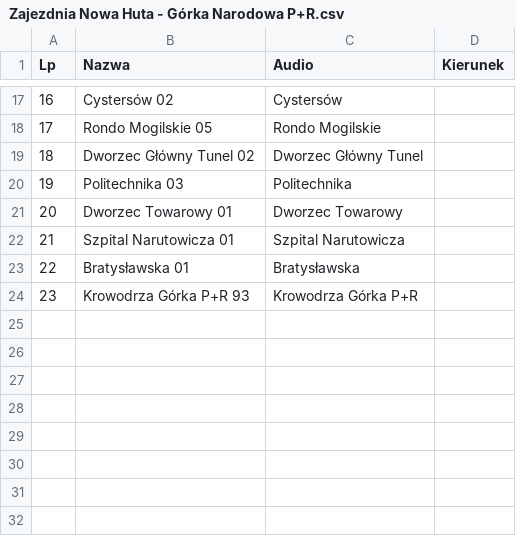
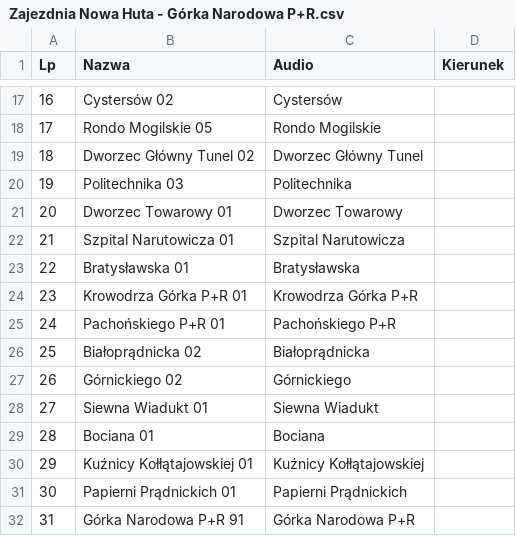
Before and after one commit to RozneOdslonyKMK/Krakow-SIP-SYSTEM, a CSV file: routes/mpk/tramwaj/SPECIAL_TRAM_WYJAZD/Zajezdnia Nowa Huta - Górka Narodowa P+R.csv, drawn as a sheet; only a part is shown, gaps mark what is left out.

Commit message:
Zajezdnia Nowa Huta - Górka Narodowa P+R WYJAZD

```diff
--- a/routes/mpk/tramwaj/SPECIAL_TRAM_WYJAZD/Zajezdnia Nowa Huta - Górka Narodowa P+R.csv
+++ b/routes/mpk/tramwaj/SPECIAL_TRAM_WYJAZD/Zajezdnia Nowa Huta - Górka Narodowa P+R.csv
@@ -23,2 +23,10 @@ Lp;Nazwa;Audio;Kierunek
 22;Bratysławska 01;Bratysławska;
-23;Krowodrza Górka P+R 93;Krowodrza Górka P+R;
+23;Krowodrza Górka P+R 01;Krowodrza Górka P+R;
+24;Pachońskiego P+R 01;Pachońskiego P+R;
+25;Białoprądnicka 02;Białoprądnicka;
+26;Górnickiego 02;Górnickiego;
+27;Siewna Wiadukt 01;Siewna Wiadukt;
+28;Bociana 01;Bociana;
+29;Kuźnicy Kołłątajowskiej 01;Kuźnicy Kołłątajowskiej;
+30;Papierni Prądnickich 01;Papierni Prądnickich;
+31;Górka Narodowa P+R 91;Górka Narodowa P+R;
```
